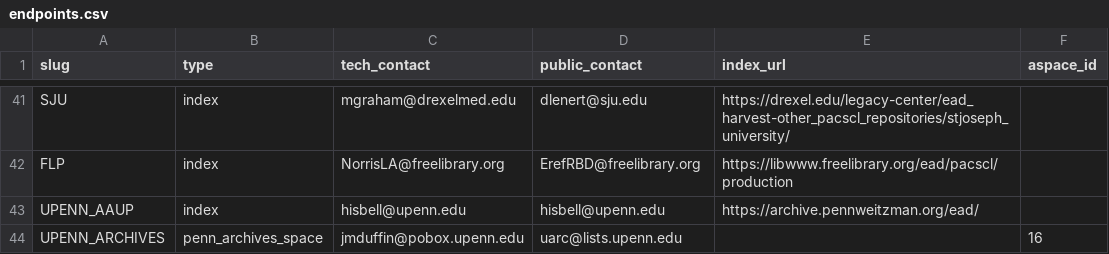
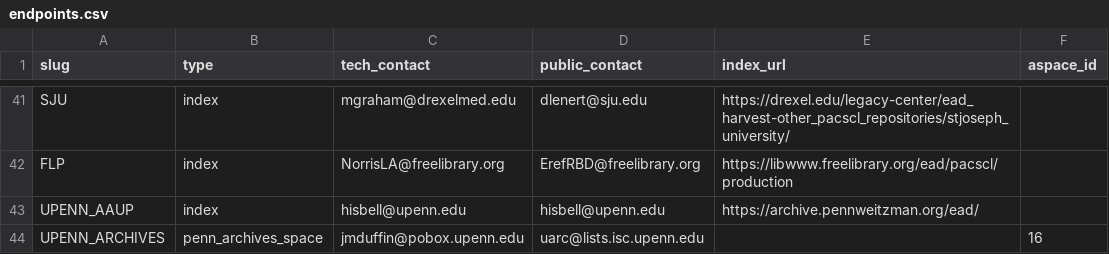
Before and after one commit to upenn-libraries/finding_aids, a CSV file: ansible/roles/finding_aid_discovery/files/src/data/endpoints.csv, drawn as a sheet; only a part is shown, gaps mark what is left out.

Commit message:
update public contact value for UPENN_ARCHIVES

```diff
--- a/ansible/roles/finding_aid_discovery/files/src/data/endpoints.csv
+++ b/ansible/roles/finding_aid_discovery/files/src/data/endpoints.csv
@@ -43,2 +43,2 @@ FLP, index, NorrisLA@freelibrary.org, ErefRBD@freelibrary.org, https://libwww.fr
 UPENN_AAUP, index, hisbell@upenn.edu, hisbell@upenn.edu, https://archive.pennweitzman.org/ead/,
-UPENN_ARCHIVES, penn_archives_space, jmduffin@pobox.upenn.edu, uarc@lists.upenn.edu,,16
+UPENN_ARCHIVES, penn_archives_space, jmduffin@pobox.upenn.edu, uarc@lists.isc.upenn.edu,,16
```
